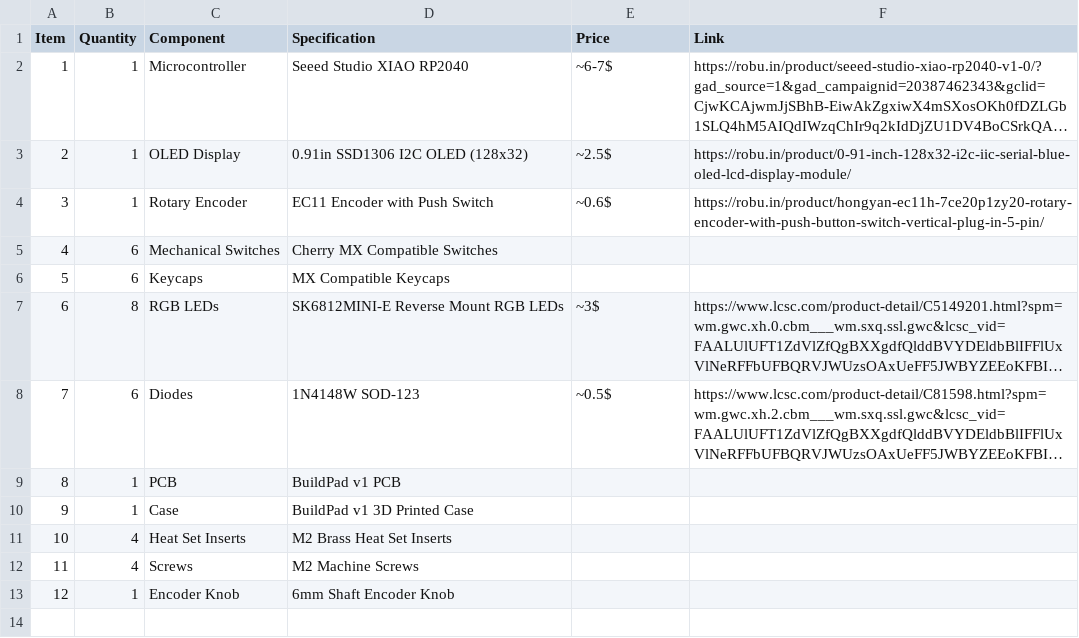
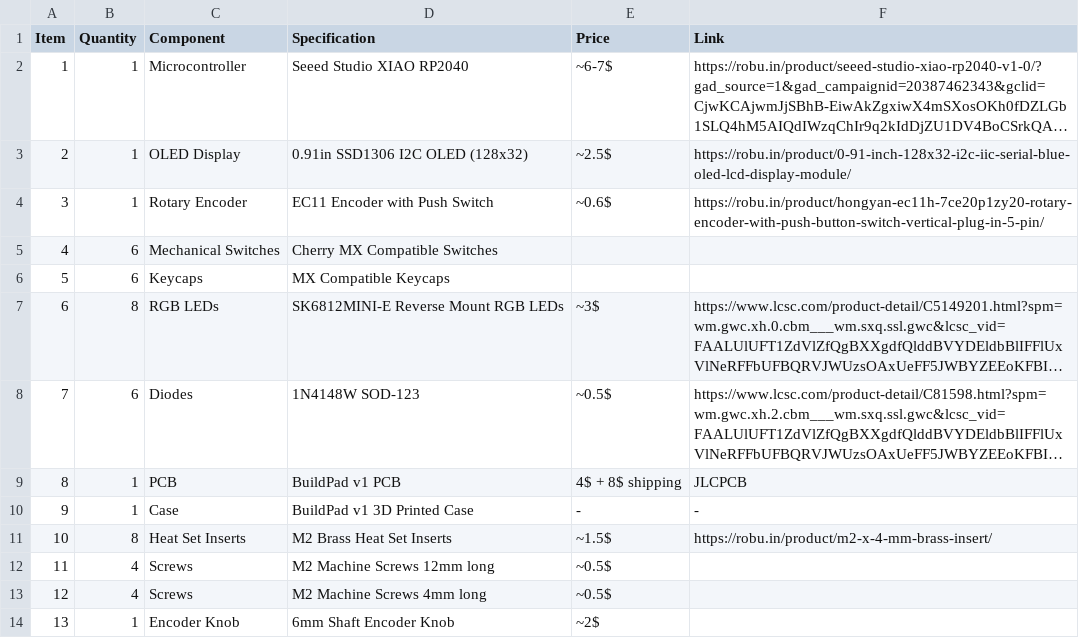
Before and after one commit to pranay-k4/BuildPad, a CSV file: BOM.csv, drawn as a sheet; long unchanged cells end in …; addresses are those after the commit; the diff names each change by its address in the sheet, - before the commit and + after, or states it on an @@ line.

Commit message:
Update BOM.csv

```diff
--- a/BOM.csv
+++ b/BOM.csv
-E9 (Price): (empty)
+E9 (Price): 4$ + 8$ shipping
-F9 (Link): (empty)
+F9 (Link): JLCPCB
-E10 (Price): (empty)
+E10 (Price): -
-F10 (Link): (empty)
+F10 (Link): -
-B11 (Quantity): 4
+B11 (Quantity): 8
-E11 (Price): (empty)
+E11 (Price): ~1.5$
-F11 (Link): (empty)
+F11 (Link): https://robu.in/product/m2-x-4-mm-brass-insert/
+row 12: 11 | 4 | Screws | M2 Machine Screws 12mm long | ~0.5$
@@ column A (Item) renumbered from row 13 down @@
-D13 (Specification): M2 Machine Screws
+D13 (Specification): M2 Machine Screws 4mm long
-E13 (Price): (empty)
+E13 (Price): ~0.5$
-E14 (Price): (empty)
+E14 (Price): ~2$
```
